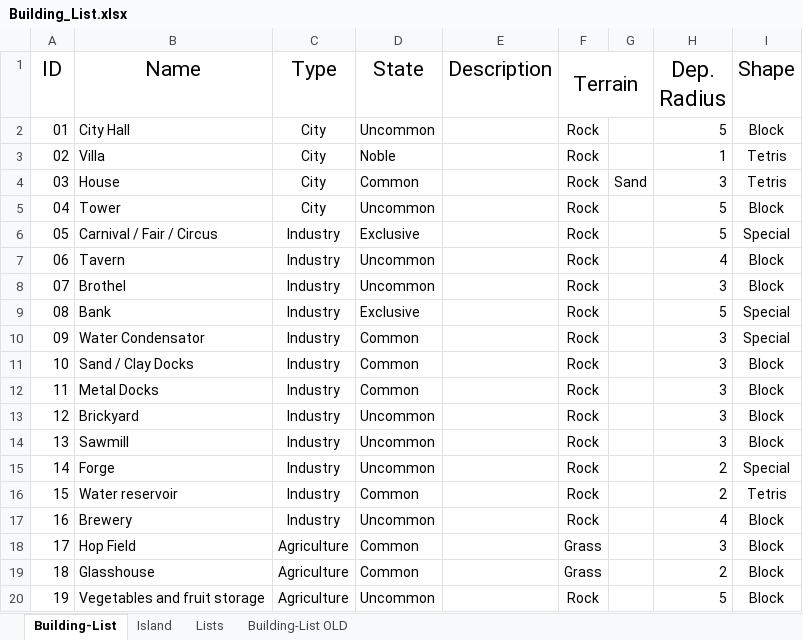
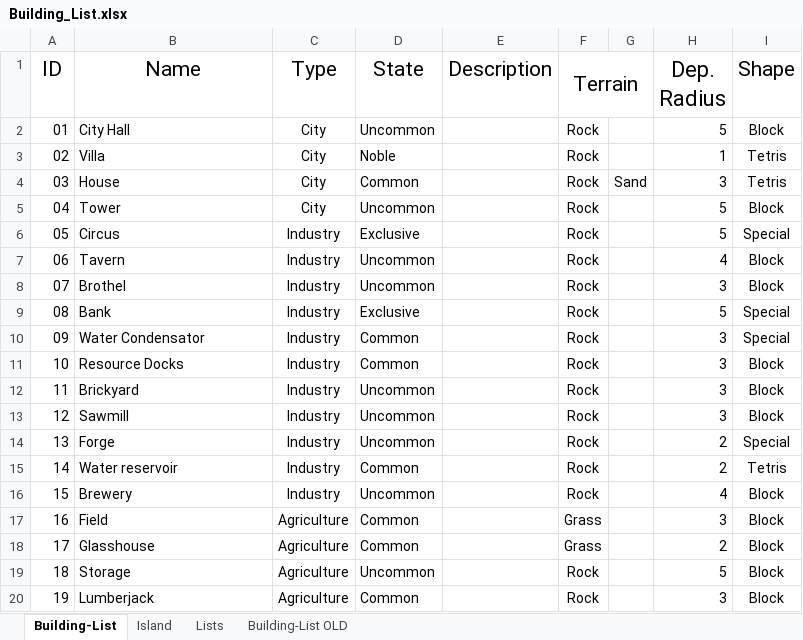
Before and after one commit to Hamsterarsch/CanyonRepo, an Excel workbook: Documents/Building_List.xlsx, sheet Building-List, drawn as a sheet; only a part is shown; values as stored, in another font and other column widths than the file's, no borders; conditional formats not drawn; the diff covers the shown part only; the diff names each change by its address in the sheet, - before the commit and + after, or states it on an @@ line.

```diff
--- a/Documents/Building_List.xlsx (sheet Building-List)
+++ b/Documents/Building_List.xlsx (sheet Building-List)
-B6 (Name): Carnival / Fair / Circus
+B6 (Name): Circus
-B11 (Name): Sand / Clay Docks
+B11 (Name): Resource Docks
-B12 (Name): Metal Docks
+B12 (Name): Brickyard
-D12 (State): Common
+D12 (State): Uncommon
-B13 (Name): Brickyard
+B13 (Name): Sawmill
-B14 (Name): Sawmill
+B14 (Name): Forge
-H14 (Dep. Radius): 3
+H14 (Dep. Radius): 2
-I14 (Shape): Block
+I14 (Shape): Special
-B15 (Name): Forge
+B15 (Name): Water reservoir
-D15 (State): Uncommon
+D15 (State): Common
-I15 (Shape): Special
+I15 (Shape): Tetris
-B16 (Name): Water reservoir
+B16 (Name): Brewery
-D16 (State): Common
+D16 (State): Uncommon
-H16 (Dep. Radius): 2
+H16 (Dep. Radius): 4
-I16 (Shape): Tetris
+I16 (Shape): Block
-B17 (Name): Brewery
+B17 (Name): Field
-C17 (Type): Industry
+C17 (Type): Agriculture
-D17 (State): Uncommon
+D17 (State): Common
-F17 (Terrain): Rock
+F17 (Terrain): Grass
-H17 (Dep. Radius): 4
+H17 (Dep. Radius): 3
-B18 (Name): Hop Field
+B18 (Name): Glasshouse
-H18 (Dep. Radius): 3
+H18 (Dep. Radius): 2
-B19 (Name): Glasshouse
+B19 (Name): Storage
-D19 (State): Common
+D19 (State): Uncommon
-F19 (Terrain): Grass
+F19 (Terrain): Rock
-H19 (Dep. Radius): 2
+H19 (Dep. Radius): 5
-B20 (Name): Vegetables and fruit storage
+B20 (Name): Lumberjack
-D20 (State): Uncommon
+D20 (State): Common
-H20 (Dep. Radius): 5
+H20 (Dep. Radius): 3
```
Also changed, not shown: 1 added row, 1 removed row and 23 edited cells elsewhere in this sheet, Documents/Helios Matrix.xlsx, 1 other file.
